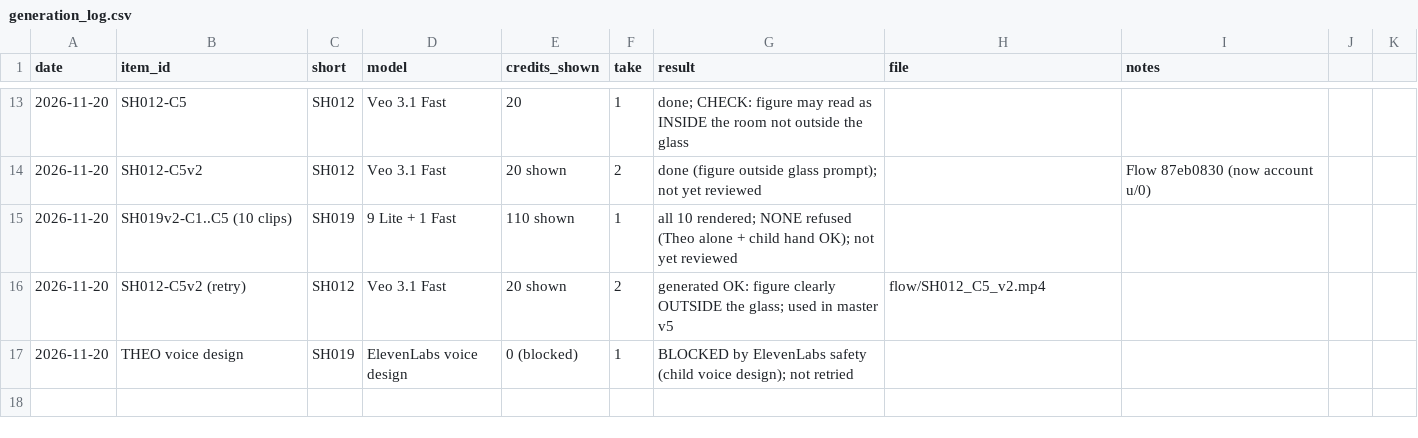
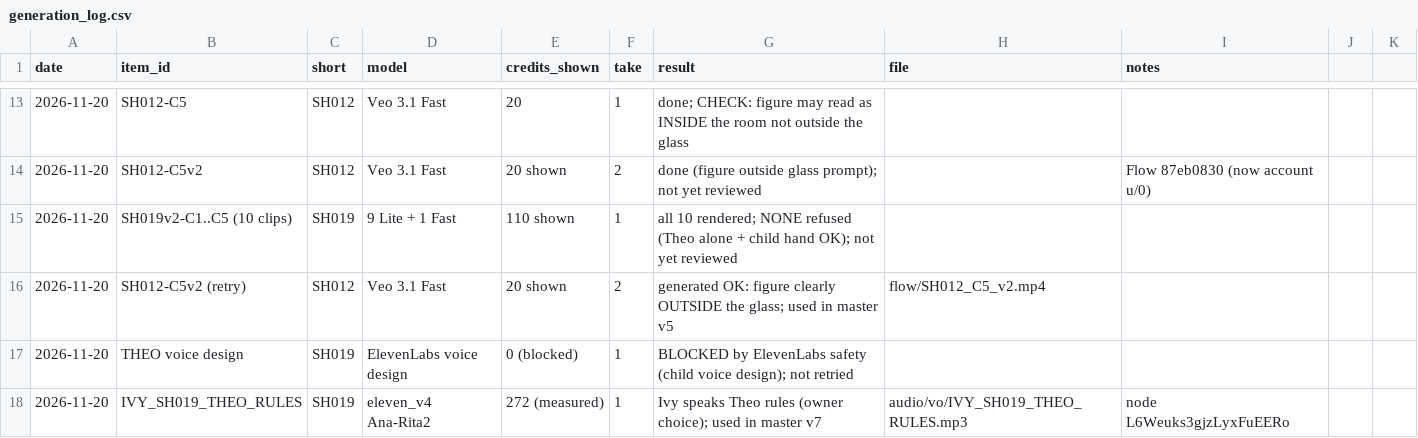
Before and after one commit to obadawy1996-png/mothwake, a CSV file: episodes/PILOT_01/generation_log.csv, drawn as a sheet; only a part is shown, gaps mark what is left out.

```diff
--- a/episodes/PILOT_01/generation_log.csv
+++ b/episodes/PILOT_01/generation_log.csv
@@ -17 +17,2 @@ date,item_id,short,model,credits_shown,take,result,file,notes
 2026-11-20,THEO voice design,SH019,ElevenLabs voice design,0 (blocked),1,BLOCKED by ElevenLabs safety (child voice design); not retried,,
+2026-11-20,IVY_SH019_THEO_RULES,SH019,eleven_v4 Ana-Rita2,272 (measured),1,Ivy speaks Theo rules (owner choice); used in master v7,audio/vo/IVY_SH019_THEO_RULES.mp3,node L6Weuks3gjzLyxFuEERo
```
Also changed, not shown: 9 other files.
